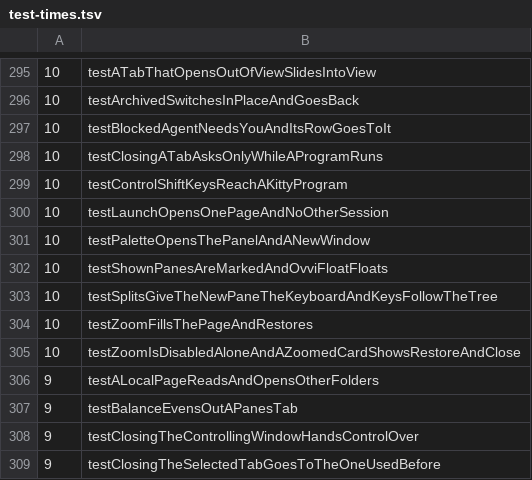
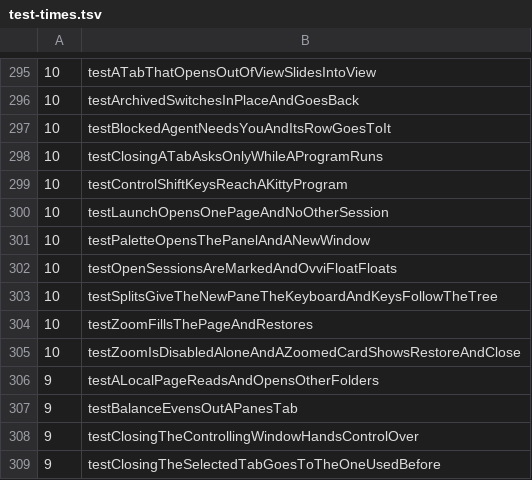
Before and after one commit to hkandala/ovvi, a TSV file: scripts/test-times.tsv, drawn as a sheet; only a part is shown, gaps mark what is left out.

Commit message:
perf(presence): one open mark per session; no per-pane shown marks
herdr keeps no session metadata, so the mark sits on the session's first
space. Each pane mark made herdr send pane_updated, a snapshot read in
every Ovvi. A 30-space session over SSH: 33 calls every 10 s (7.2 s of
calls, 18.5 s on a 200 ms link) plus 7-8 reads per 30 s (about 50 KB/s)
before; 1 call every 10 s after. ovvi status says Open in Ovvi or Not in
Ovvi; its JSON drops shown and remote (CLI 1.3).

```diff
--- a/scripts/test-times.tsv
+++ b/scripts/test-times.tsv
@@ -301,3 +301,3 @@
 10	testPaletteOpensThePanelAndANewWindow
-10	testShownPanesAreMarkedAndOvviFloatFloats
+10	testOpenSessionsAreMarkedAndOvviFloatFloats
 10	testSplitsGiveTheNewPaneTheKeyboardAndKeysFollowTheTree
```
Also changed, not shown: 17 other files.
